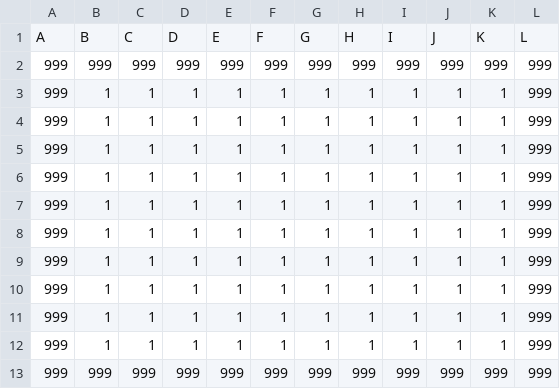
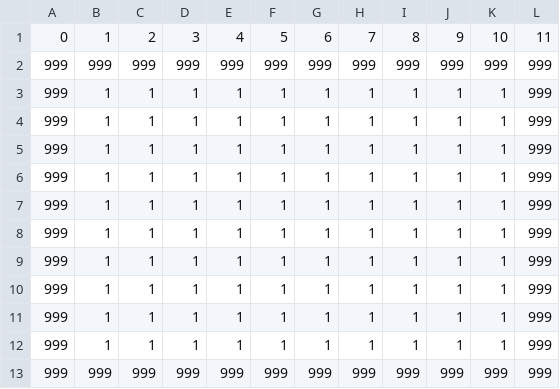
Before and after one commit to jayrock3000/CPSC481, a CSV file: grids - testGrid1.csv, drawn as a sheet.

```diff
--- a/grids - testGrid1.csv
+++ b/grids - testGrid1.csv
@@ -1,2 +1,2 @@
-A,B,C,D,E,F,G,H,I,J,K,L
+0,1,2,3,4,5,6,7,8,9,10,11
 999,999,999,999,999,999,999,999,999,999,999,999
```
Also changed, not shown: grids - testGrid1Heuristic.csv, 1 other file.
